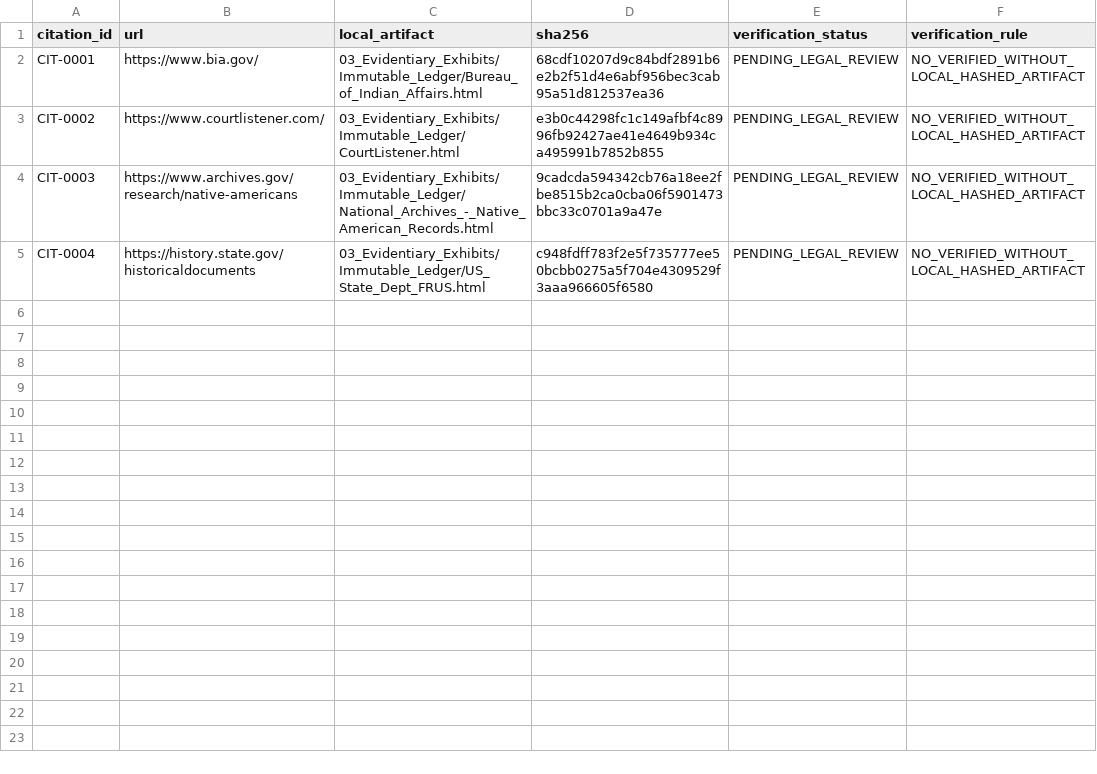
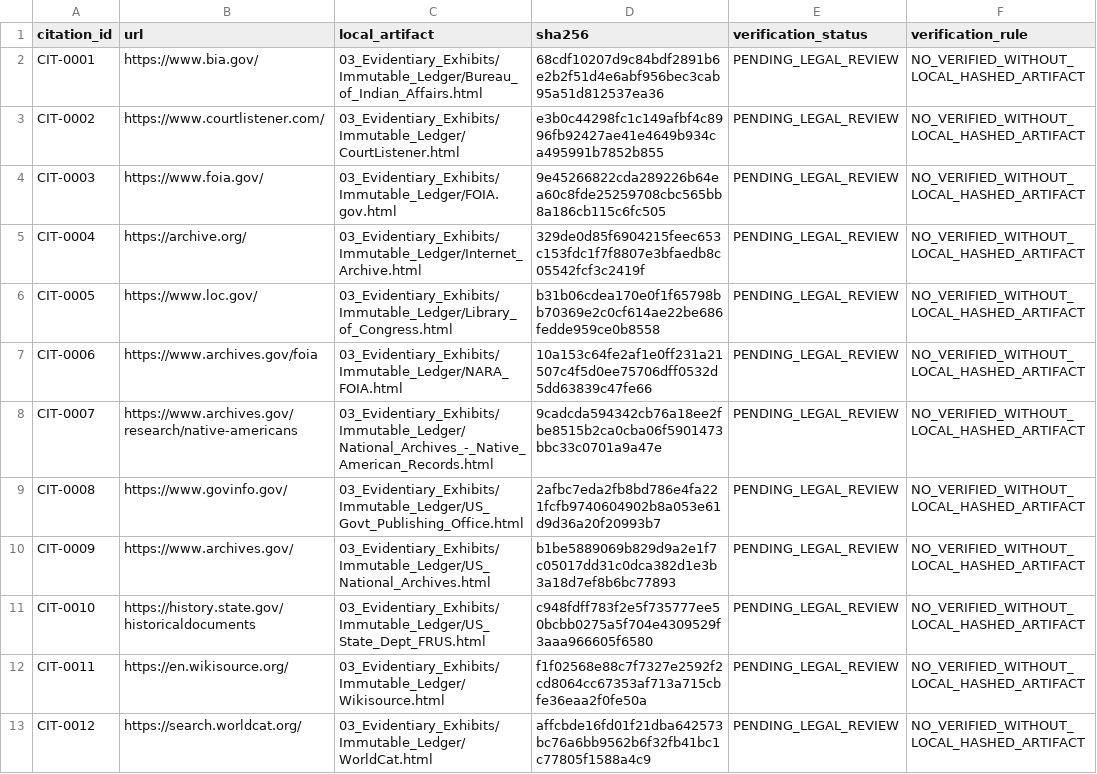
Before and after one commit to GlobalRestitutionAlliance/turtle-island-us-ne-santee-sioux-nation-nebraska-master-litigation, a CSV file: 03_Evidentiary_Exhibits/CITATION_INDEX.csv, drawn as a sheet.

Commit message:
Batch 2b: harvest expanded sources, citations, manifests

```diff
--- a/03_Evidentiary_Exhibits/CITATION_INDEX.csv
+++ b/03_Evidentiary_Exhibits/CITATION_INDEX.csv
@@ -3,3 +3,11 @@ CIT-0001,https://www.bia.gov/,03_Evidentiary_Exhibits/Immutable_Ledger/Bureau_of
 CIT-0002,https://www.courtlistener.com/,03_Evidentiary_Exhibits/Immutable_Ledger/CourtListener.html,e3b0c44298fc1c149afbf4c8996fb92427ae41e4649b934ca495991b7852b855,PENDING_LEGAL_REVIEW,NO_VERIFIED_WITHOUT_LOCAL_HASHED_ARTIFACT
-CIT-0003,https://www.archives.gov/research/native-americans,03_Evidentiary_Exhibits/Immutable_Ledger/National_Archives_-_Native_American_Records.html,9cadcda594342cb76a18ee2fbe8515b2ca0cba06f5901473bbc33c0701a9a47e,PENDING_LEGAL_REVIEW,NO_VERIFIED_WITHOUT_LOCAL_HASHED_ARTIFACT
-CIT-0004,https://history.state.gov/historicaldocuments,03_Evidentiary_Exhibits/Immutable_Ledger/US_State_Dept_FRUS.html,c948fdff783f2e5f735777ee50bcbb0275a5f704e4309529f3aaa966605f6580,PENDING_LEGAL_REVIEW,NO_VERIFIED_WITHOUT_LOCAL_HASHED_ARTIFACT
+CIT-0003,https://www.foia.gov/,03_Evidentiary_Exhibits/Immutable_Ledger/FOIA.gov.html,9e45266822cda289226b64ea60c8fde25259708cbc565bb8a186cb115c6fc505,PENDING_LEGAL_REVIEW,NO_VERIFIED_WITHOUT_LOCAL_HASHED_ARTIFACT
+CIT-0004,https://archive.org/,03_Evidentiary_Exhibits/Immutable_Ledger/Internet_Archive.html,329de0d85f6904215feec653c153fdc1f7f8807e3bfaedb8c05542fcf3c2419f,PENDING_LEGAL_REVIEW,NO_VERIFIED_WITHOUT_LOCAL_HASHED_ARTIFACT
+CIT-0005,https://www.loc.gov/,03_Evidentiary_Exhibits/Immutable_Ledger/Library_of_Congress.html,b31b06cdea170e0f1f65798bb70369e2c0cf614ae22be686fedde959ce0b8558,PENDING_LEGAL_REVIEW,NO_VERIFIED_WITHOUT_LOCAL_HASHED_ARTIFACT
+CIT-0006,https://www.archives.gov/foia,03_Evidentiary_Exhibits/Immutable_Ledger/NARA_FOIA.html,10a153c64fe2af1e0ff231a21507c4f5d0ee75706dff0532d5dd63839c47fe66,PENDING_LEGAL_REVIEW,NO_VERIFIED_WITHOUT_LOCAL_HASHED_ARTIFACT
+CIT-0007,https://www.archives.gov/research/native-americans,03_Evidentiary_Exhibits/Immutable_Ledger/National_Archives_-_Native_American_Records.html,9cadcda594342cb76a18ee2fbe8515b2ca0cba06f5901473bbc33c0701a9a47e,PENDING_LEGAL_REVIEW,NO_VERIFIED_WITHOUT_LOCAL_HASHED_ARTIFACT
+CIT-0008,https://www.govinfo.gov/,03_Evidentiary_Exhibits/Immutable_Ledger/US_Govt_Publishing_Office.html,2afbc7eda2fb8bd786e4fa221fcfb9740604902b8a053e61d9d36a20f20993b7,PENDING_LEGAL_REVIEW,NO_VERIFIED_WITHOUT_LOCAL_HASHED_ARTIFACT
+CIT-0009,https://www.archives.gov/,03_Evidentiary_Exhibits/Immutable_Ledger/US_National_Archives.html,b1be5889069b829d9a2e1f7c05017dd31c0dca382d1e3b3a18d7ef8b6bc77893,PENDING_LEGAL_REVIEW,NO_VERIFIED_WITHOUT_LOCAL_HASHED_ARTIFACT
+CIT-0010,https://history.state.gov/historicaldocuments,03_Evidentiary_Exhibits/Immutable_Ledger/US_State_Dept_FRUS.html,c948fdff783f2e5f735777ee50bcbb0275a5f704e4309529f3aaa966605f6580,PENDING_LEGAL_REVIEW,NO_VERIFIED_WITHOUT_LOCAL_HASHED_ARTIFACT
+CIT-0011,https://en.wikisource.org/,03_Evidentiary_Exhibits/Immutable_Ledger/Wikisource.html,f1f02568e88c7f7327e2592f2cd8064cc67353af713a715cbfe36eaa2f0fe50a,PENDING_LEGAL_REVIEW,NO_VERIFIED_WITHOUT_LOCAL_HASHED_ARTIFACT
+CIT-0012,https://search.worldcat.org/,03_Evidentiary_Exhibits/Immutable_Ledger/WorldCat.html,affcbde16fd01f21dba642573bc76a6bb9562b6f32fb41bc1c77805f1588a4c9,PENDING_LEGAL_REVIEW,NO_VERIFIED_WITHOUT_LOCAL_HASHED_ARTIFACT
```
Also changed, not shown: 32 other files.
